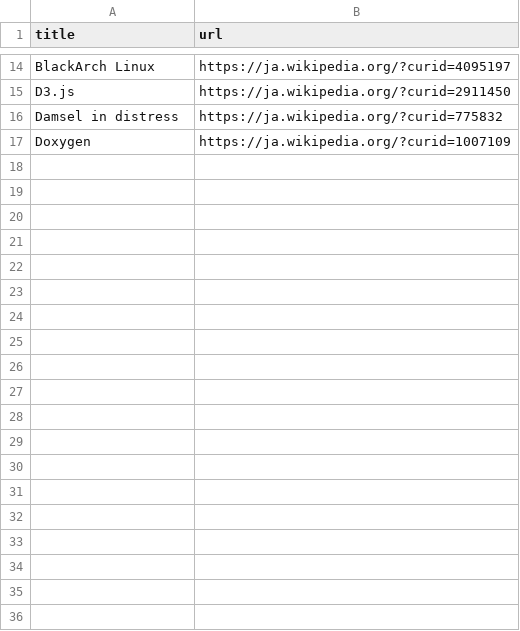
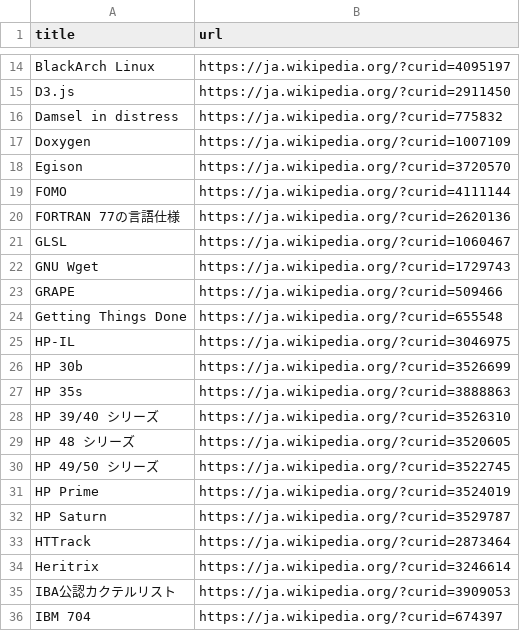
Before and after one commit to stepney141/favs, a CSV file: wikipedia_watchlist/ja.wikipedia.org.csv, drawn as a sheet; only a part is shown, gaps mark what is left out; the diff covers the shown part only.

```diff
--- a/wikipedia_watchlist/ja.wikipedia.org.csv
+++ b/wikipedia_watchlist/ja.wikipedia.org.csv
@@ -17 +17,20 @@ Damsel in distress,https://ja.wikipedia.org/?curid=775832
 Doxygen,https://ja.wikipedia.org/?curid=1007109
+Egison,https://ja.wikipedia.org/?curid=3720570
+FOMO,https://ja.wikipedia.org/?curid=4111144
+FORTRAN 77の言語仕様,https://ja.wikipedia.org/?curid=2620136
+GLSL,https://ja.wikipedia.org/?curid=1060467
+GNU Wget,https://ja.wikipedia.org/?curid=1729743
+GRAPE,https://ja.wikipedia.org/?curid=509466
+Getting Things Done,https://ja.wikipedia.org/?curid=655548
+HP-IL,https://ja.wikipedia.org/?curid=3046975
+HP 30b,https://ja.wikipedia.org/?curid=3526699
+HP 35s,https://ja.wikipedia.org/?curid=3888863
+HP 39/40 シリーズ,https://ja.wikipedia.org/?curid=3526310
+HP 48 シリーズ,https://ja.wikipedia.org/?curid=3520605
+HP 49/50 シリーズ,https://ja.wikipedia.org/?curid=3522745
+HP Prime,https://ja.wikipedia.org/?curid=3524019
+HP Saturn,https://ja.wikipedia.org/?curid=3529787
+HTTrack,https://ja.wikipedia.org/?curid=2873464
+Heritrix,https://ja.wikipedia.org/?curid=3246614
+IBA公認カクテルリスト,https://ja.wikipedia.org/?curid=3909053
+IBM 704,https://ja.wikipedia.org/?curid=674397
```
Also changed, not shown: 50 added rows elsewhere in this file, github_stars/starred_repos.csv, zenn_favs/zenn_faved_articles.csv.
